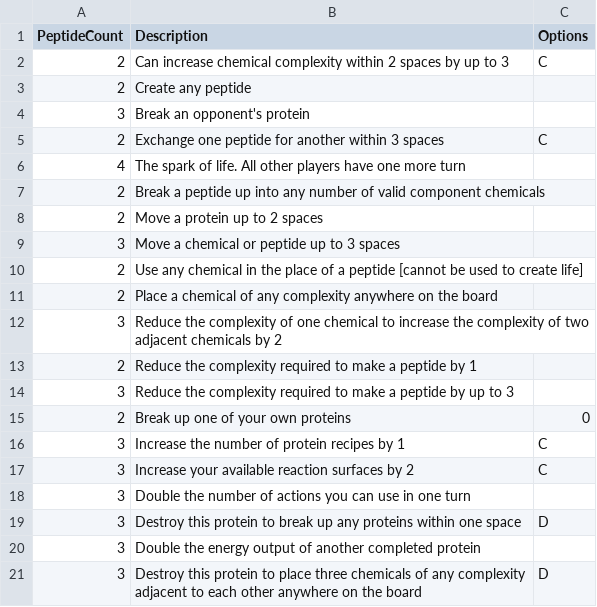
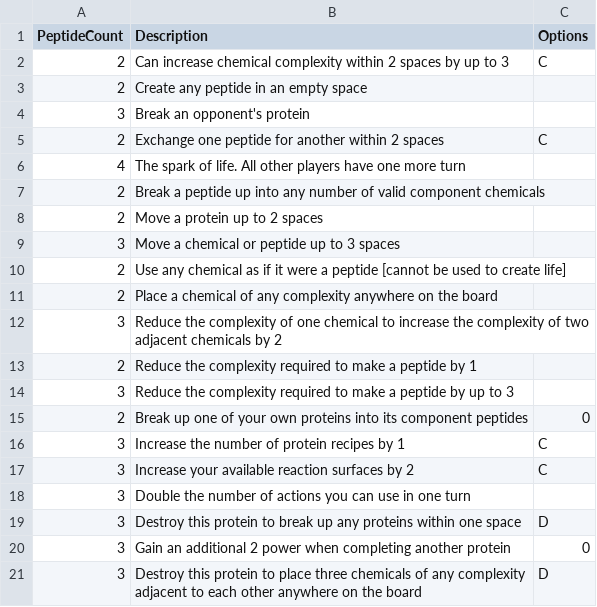
Before and after one commit to gringer/synthesis, a CSV file: cardData.csv, drawn as a sheet.

```diff
--- a/cardData.csv
+++ b/cardData.csv
@@ -2,5 +2,5 @@
 2,"Can increase chemical complexity within 2 spaces by up to 3",C
-2,"Create any peptide"
+2,"Create any peptide in an empty space"
 3,"Break an opponent's protein"
-2,"Exchange one peptide for another within 3 spaces",C
+2,"Exchange one peptide for another within 2 spaces",C
 4,"The spark of life. All other players have one more turn"
@@ -9,3 +9,3 @@
 3,"Move a chemical or peptide up to 3 spaces"
-2,"Use any chemical in the place of a peptide [cannot be used to create life]"
+2,"Use any chemical as if it were a peptide [cannot be used to create life]"
 2,"Place a chemical of any complexity anywhere on the board"
@@ -14,3 +14,3 @@
 3,"Reduce the complexity required to make a peptide by up to 3"
-2,"Break up one of your own proteins",0
+2,"Break up one of your own proteins into its component peptides",0
 3,"Increase the number of protein recipes by 1",C
@@ -19,3 +19,3 @@
 3,"Destroy this protein to break up any proteins within one space",D
-3,"Double the energy output of another completed protein"
+3,"Gain an additional 2 power when completing another protein",0
 3,"Destroy this protein to place three chemicals of any complexity adjacent to each other anywhere on the board",D
```
Also changed, not shown: 4 other files.
